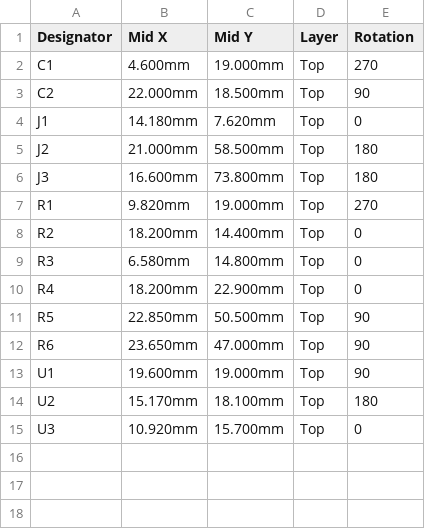
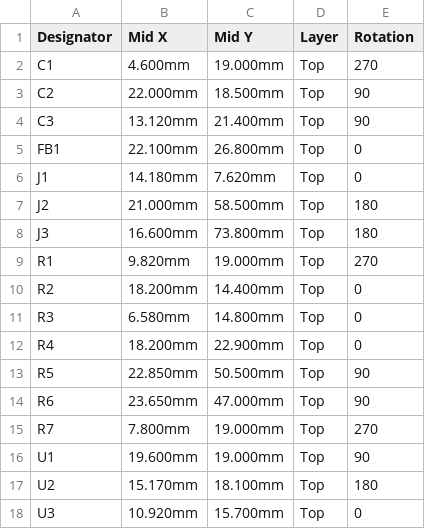
Before and after one commit to w0ts/optimist, a CSV file: hardware/sd-board/fab/cpl.csv, drawn as a sheet; the diff names each change by its address in the sheet, - before the commit and + after, or states it on an @@ line.

Commit message:
fix(sd-board): Julius's prototype review: R1 220 Ohm (C22962: a card left in SPI mode against D/C, 15 mA not 33), R5/R6 510 Ohm (C23193: the stock screen blank with a native-mode card at CLK direct, fine at 510), R7 47k DAT0 pull-up, FB1 ferrite (C1002) from JP5 to the card's supply and C3 100 nF on its VDD line, TP5 on the socket's DET; DRC 0, nets 82 = 82, mockups regenerated (0 open edges); README: must-pass cold-boot bench test with stock and SLOOP, hot insertion, J3's numbering check; SD-CARD-DESIGN: the prototype's measurements, the R1 timing trade

```diff
--- a/hardware/sd-board/fab/cpl.csv
+++ b/hardware/sd-board/fab/cpl.csv
+row 4: C3 | 13.120mm | 21.400mm | Top | 90
+row 5: FB1 | 22.100mm | 26.800mm | Top | 0
+row 15: R7 | 7.800mm | 19.000mm | Top | 270
```
Also changed, not shown: hardware/sd-board/fab/bom.csv, 30 other files.
